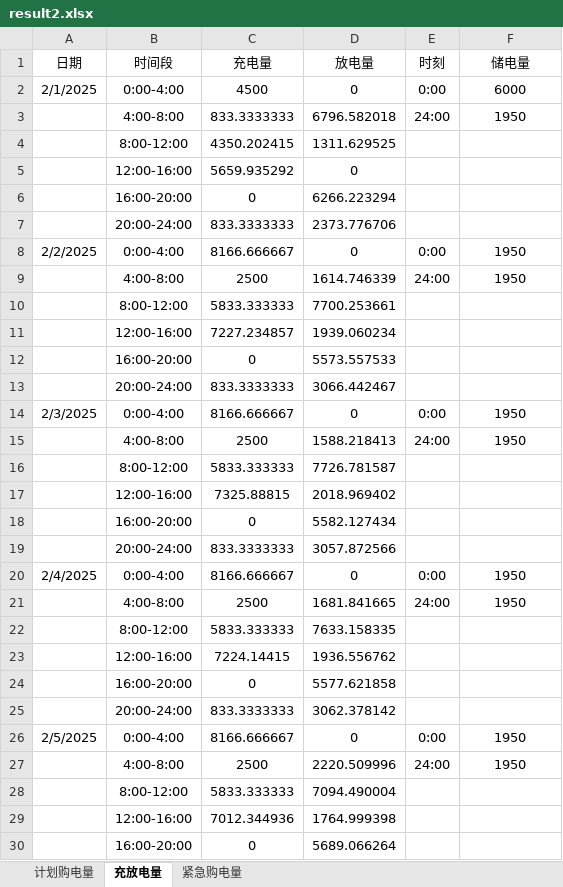
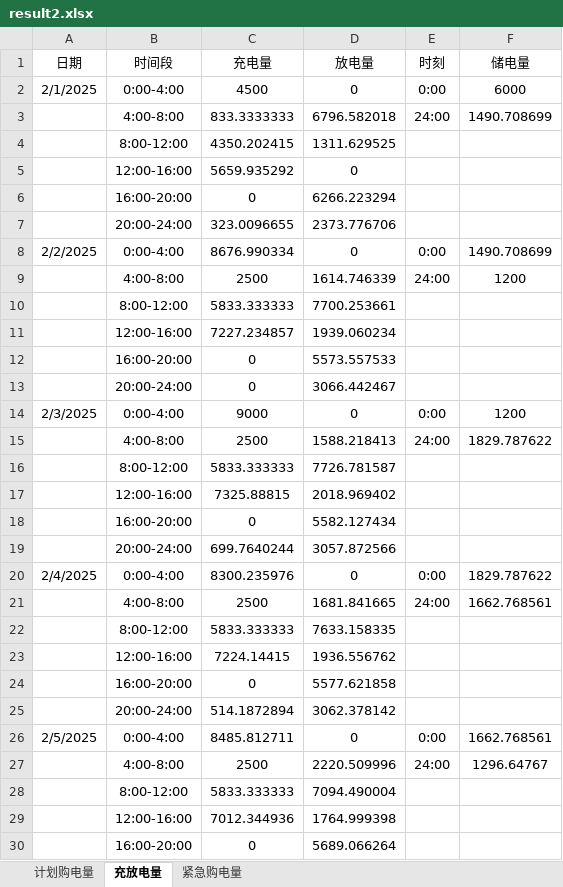
Before and after one commit to yyuwei66-sketch/CUMCM_2026, an Excel workbook: submit/results/result2.xlsx, sheet 充放电量, drawn as a sheet; only a part is shown; values as stored, in another font and other column widths than the file's, no borders; the diff covers the shown part only; the diff names each change by its address in the sheet, - before the commit and + after, or states it on an @@ line.

```diff
--- a/submit/results/result2.xlsx (sheet 充放电量)
+++ b/submit/results/result2.xlsx (sheet 充放电量)
-F3 (储电量): 1950
+F3 (储电量): 1490.708699
-C7 (充电量): 833.3333333
+C7 (充电量): 323.0096655
-C8 (充电量): 8166.666667
+C8 (充电量): 8676.990334
-F8 (储电量): 1950
+F8 (储电量): 1490.708699
-F9 (储电量): 1950
+F9 (储电量): 1200
-C13 (充电量): 833.3333333
+C13 (充电量): 0
-C14 (充电量): 8166.666667
+C14 (充电量): 9000
-F14 (储电量): 1950
+F14 (储电量): 1200
-F15 (储电量): 1950
+F15 (储电量): 1829.787622
-C19 (充电量): 833.3333333
+C19 (充电量): 699.7640244
-C20 (充电量): 8166.666667
+C20 (充电量): 8300.235976
-F20 (储电量): 1950
+F20 (储电量): 1829.787622
-F21 (储电量): 1950
+F21 (储电量): 1662.768561
-C25 (充电量): 833.3333333
+C25 (充电量): 514.1872894
-C26 (充电量): 8166.666667
+C26 (充电量): 8485.812711
-F26 (储电量): 1950
+F26 (储电量): 1662.768561
-F27 (储电量): 1950
+F27 (储电量): 1296.64767
```
Also changed, not shown: 1326 edited cells elsewhere in this sheet, sheet 计划购电量, submit/results/result4-2.xlsx, 2 other files.
